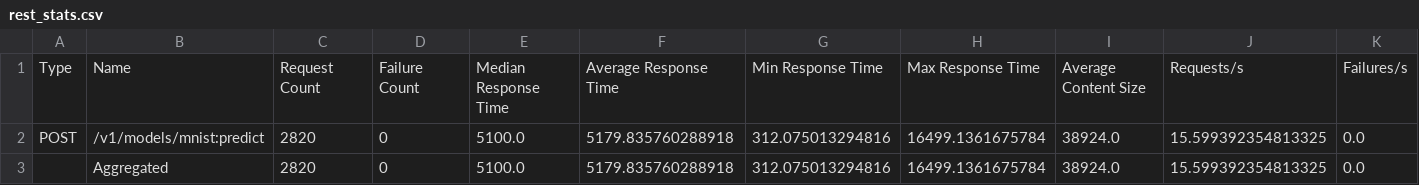
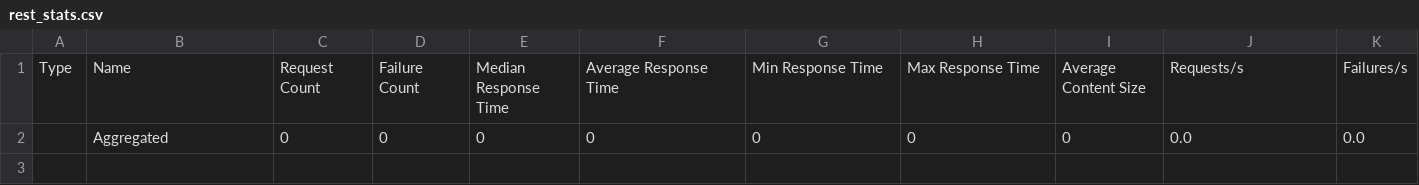
Before and after one commit to dmuiruri/inference, a CSV file: client_locust/rest_stats.csv, drawn as a sheet; only a part is shown; removed rows and columns are numbered as before the commit, all else as after; rows hold the shown columns only; the diff names each change by its address in the sheet, - before the commit and + after, or states it on an @@ line.

Commit message:
Added grpc components but not yet working with locust

```diff
--- a/client_locust/rest_stats.csv
+++ b/client_locust/rest_stats.csv
-row 2: POST | /v1/models/mnist:predict | 2820 | 0 | 5100.0 | 5179.835760288918 | 312.075013294816 | 16499.1361675784 | 38924.0 | 15.599392354813325 | 0.0
-row 3:  | Aggregated | 2820 | 0 | 5100.0 | 5179.835760288918 | 312.075013294816 | 16499.1361675784 | 38924.0 | 15.599392354813325 | 0.0
+row 2:  | Aggregated | 0 | 0 | 0 | 0 | 0 | 0 | 0 | 0.0 | 0.0
```
Also changed, not shown: 10 other files.
